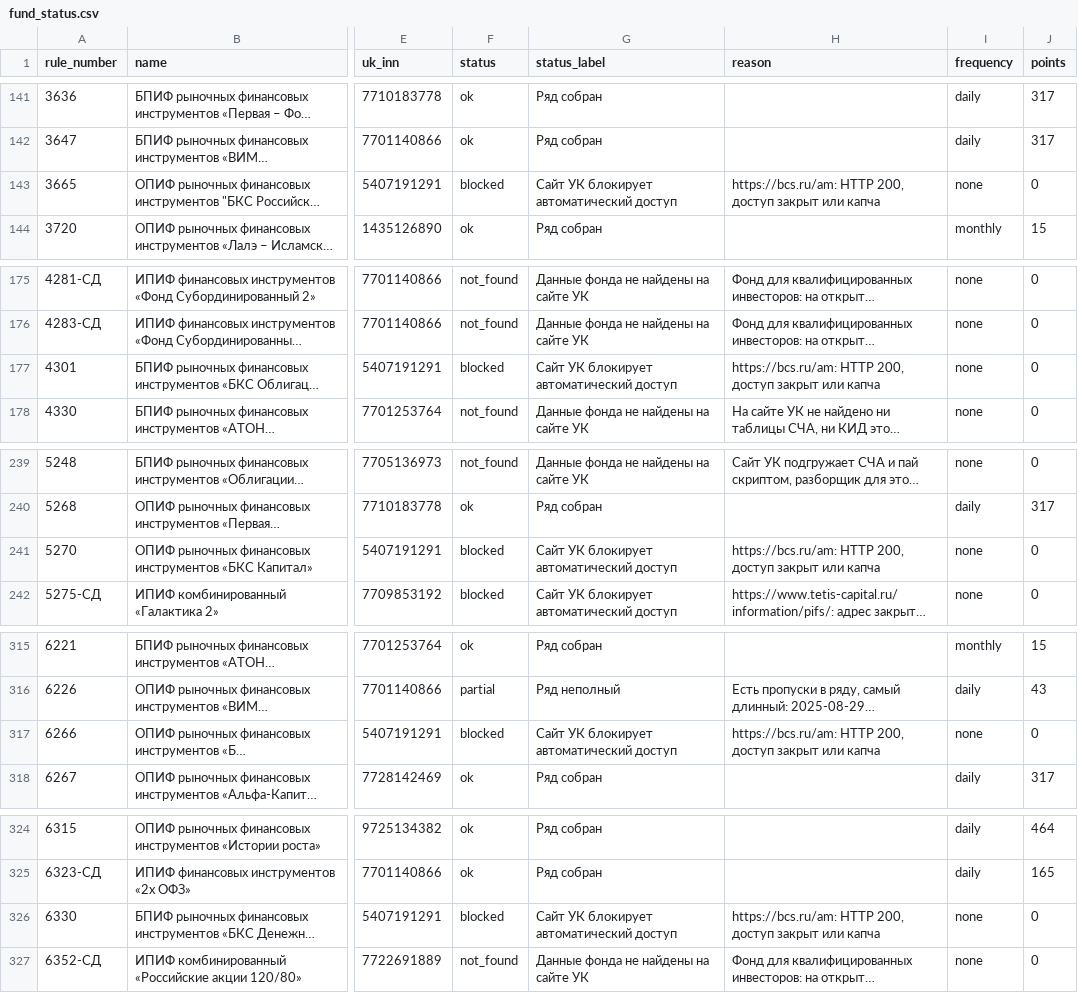
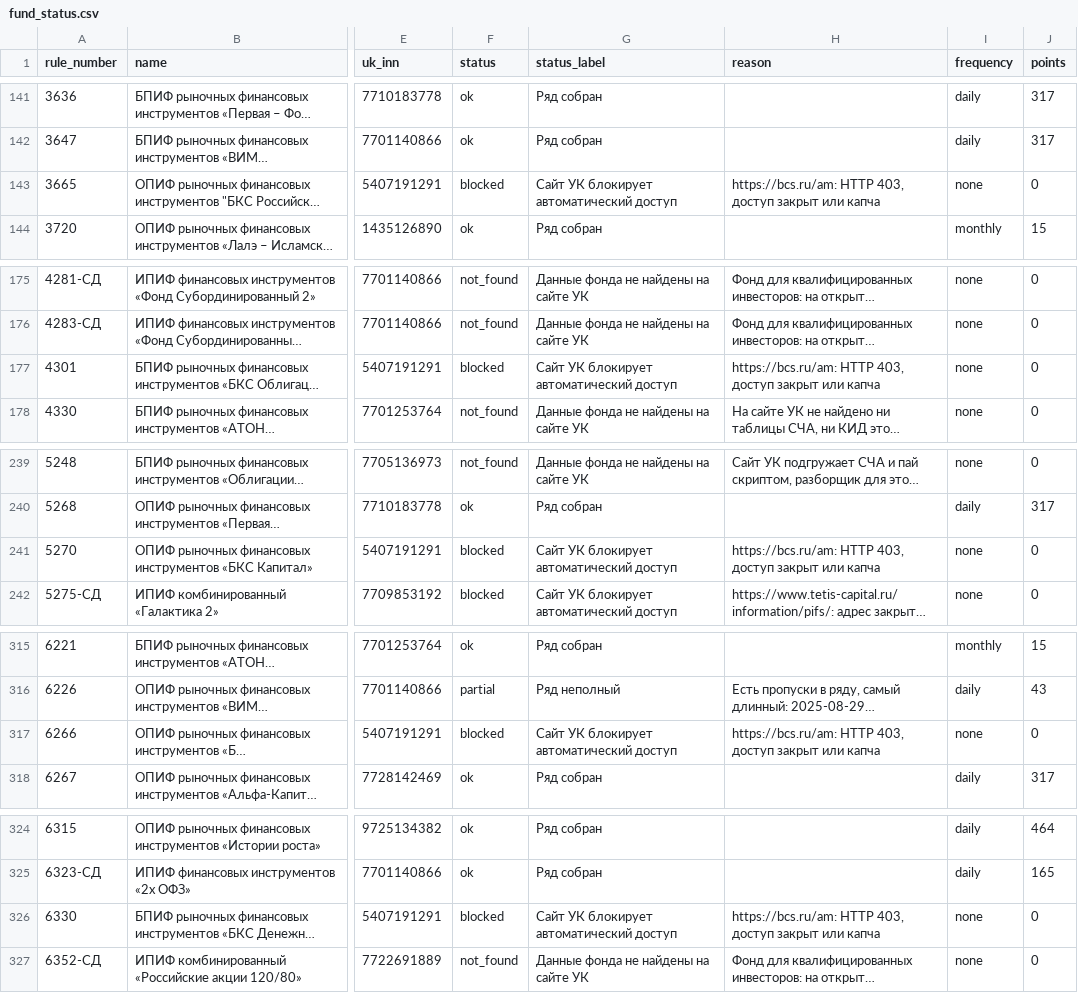
Before and after one commit to MFourKS/pif-registry, a CSV file: manifest/fund_status.csv, drawn as a sheet; only a part is shown, gaps mark what is left out; long unchanged cells end in …; the diff covers the shown part only; the diff names each change by its address in the sheet, - before the commit and + after, or states it on an @@ line.

```diff
--- a/manifest/fund_status.csv
+++ b/manifest/fund_status.csv
-H143 (reason): https://bcs.ru/am: HTTP 200, доступ закрыт…
+H143 (reason): https://bcs.ru/am: HTTP 403, доступ закрыт…
-H177 (reason): https://bcs.ru/am: HTTP 200, доступ закрыт…
+H177 (reason): https://bcs.ru/am: HTTP 403, доступ закрыт…
-H241 (reason): https://bcs.ru/am: HTTP 200, доступ закрыт…
+H241 (reason): https://bcs.ru/am: HTTP 403, доступ закрыт…
-H317 (reason): https://bcs.ru/am: HTTP 200, доступ закрыт…
+H317 (reason): https://bcs.ru/am: HTTP 403, доступ закрыт…
-H326 (reason): https://bcs.ru/am: HTTP 200, доступ закрыт…
+H326 (reason): https://bcs.ru/am: HTTP 403, доступ закрыт…
```
Also changed, not shown: 11 edited cells elsewhere in this file, 1 other file.
